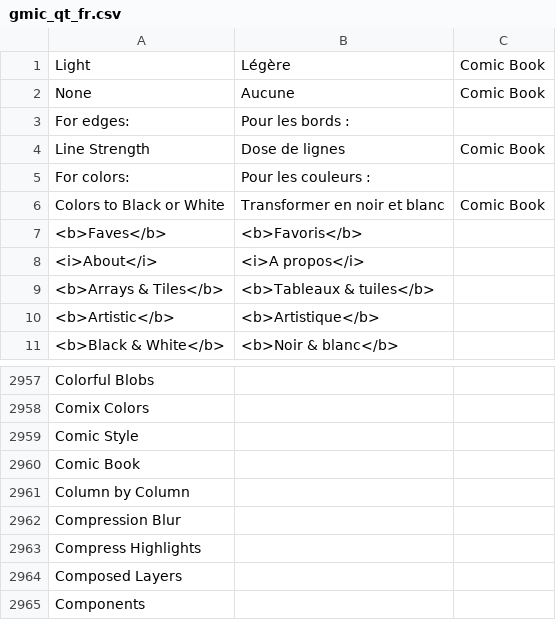
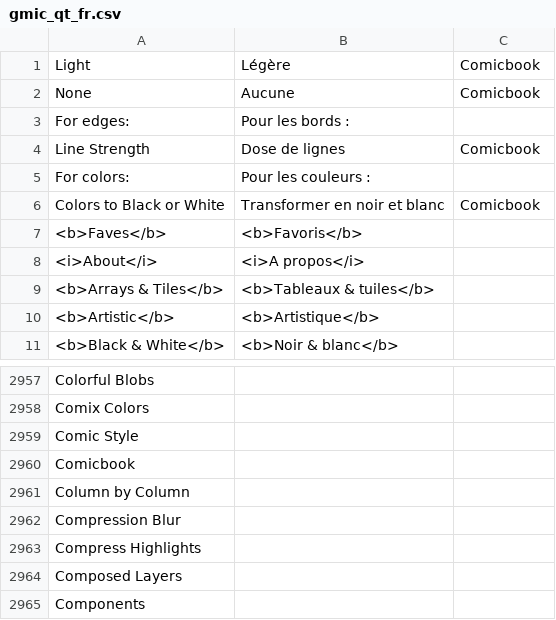
Before and after one commit to c-koi/gmic-qt, a CSV file: translations/filters/gmic_qt_fr.csv, drawn as a sheet; only a part is shown, gaps mark what is left out.

Commit message:
Rename 'Comic Book' to 'Comicbook' in filter translations

```diff
--- a/translations/filters/gmic_qt_fr.csv
+++ b/translations/filters/gmic_qt_fr.csv
@@ -1,7 +1,7 @@
-Light , Légère , Comic Book
-None , Aucune , Comic Book
+Light , Légère , Comicbook
+None , Aucune , Comicbook
 For edges: , Pour les bords :
-Line Strength , Dose de lignes , Comic Book
+Line Strength , Dose de lignes , Comicbook
 For colors: , Pour les couleurs :
-Colors to Black or White , Transformer en noir et blanc , Comic Book
+Colors to Black or White , Transformer en noir et blanc , Comicbook
 <b>Faves</b> , <b>Favoris</b>
@@ -2959,3 +2959,3 @@ Comix Colors ,
 Comic Style ,
-Comic Book ,
+Comicbook ,
 Column by Column ,
```
